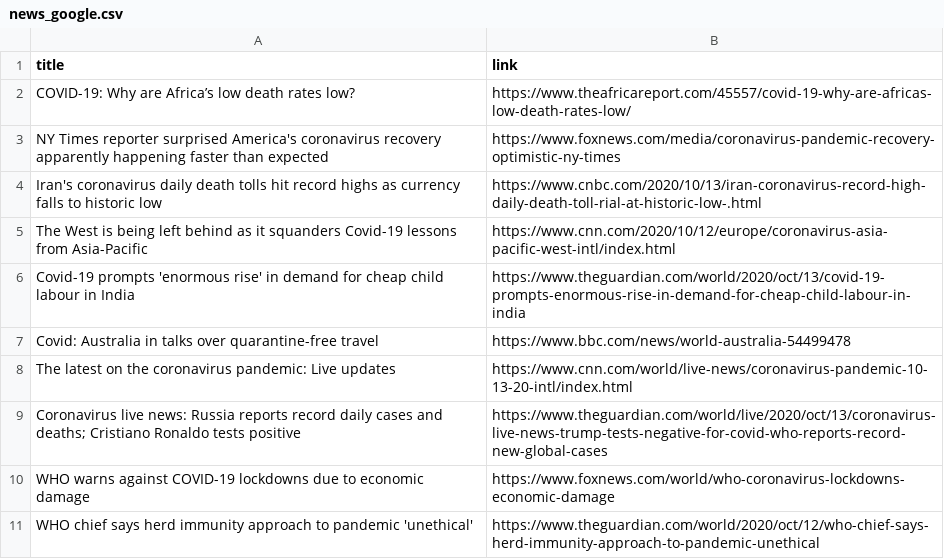
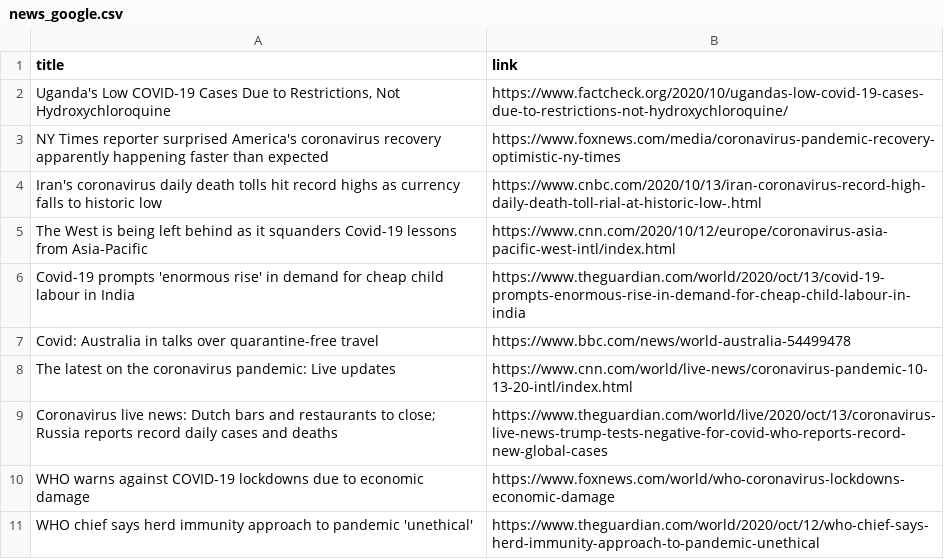
Before and after one commit to adrinerDP/livecod, a CSV file: data/news_google.csv, drawn as a sheet.

Commit message:
Run crawler and update current data

```diff
--- a/data/news_google.csv
+++ b/data/news_google.csv
@@ -1,3 +1,3 @@
 title,link
-COVID-19: Why are Africa’s low death rates low?,https://www.theafricareport.com/45557/covid-19-why-are-africas-low-death-rates-low/
+"Uganda's Low COVID-19 Cases Due to Restrictions, Not Hydroxychloroquine",https://www.factcheck.org/2020/10/ugandas-low-covid-19-cases-due-to-restrictions-not-hydroxychloroquine/
 NY Times reporter surprised America's coronavirus recovery apparently happening faster than expected,https://www.foxnews.com/media/coronavirus-pandemic-recovery-optimistic-ny-times
@@ -8,3 +8,3 @@ Covid: Australia in talks over quarantine-free travel,https://www.bbc.com/news/w
 The latest on the coronavirus pandemic: Live updates,https://www.cnn.com/world/live-news/coronavirus-pandemic-10-13-20-intl/index.html
-Coronavirus live news: Russia reports record daily cases and deaths; Cristiano Ronaldo tests positive,https://www.theguardian.com/world/live/2020/oct/13/coronavirus-live-news-trump-tests-negative-for-covid-who-reports-record-new-global-cases
+Coronavirus live news: Dutch bars and restaurants to close; Russia reports record daily cases and deaths,https://www.theguardian.com/world/live/2020/oct/13/coronavirus-live-news-trump-tests-negative-for-covid-who-reports-record-new-global-cases
 WHO warns against COVID-19 lockdowns due to economic damage,https://www.foxnews.com/world/who-coronavirus-lockdowns-economic-damage
```
Also changed, not shown: data/current_global.csv, data/news_naver.csv, 5 other files.
